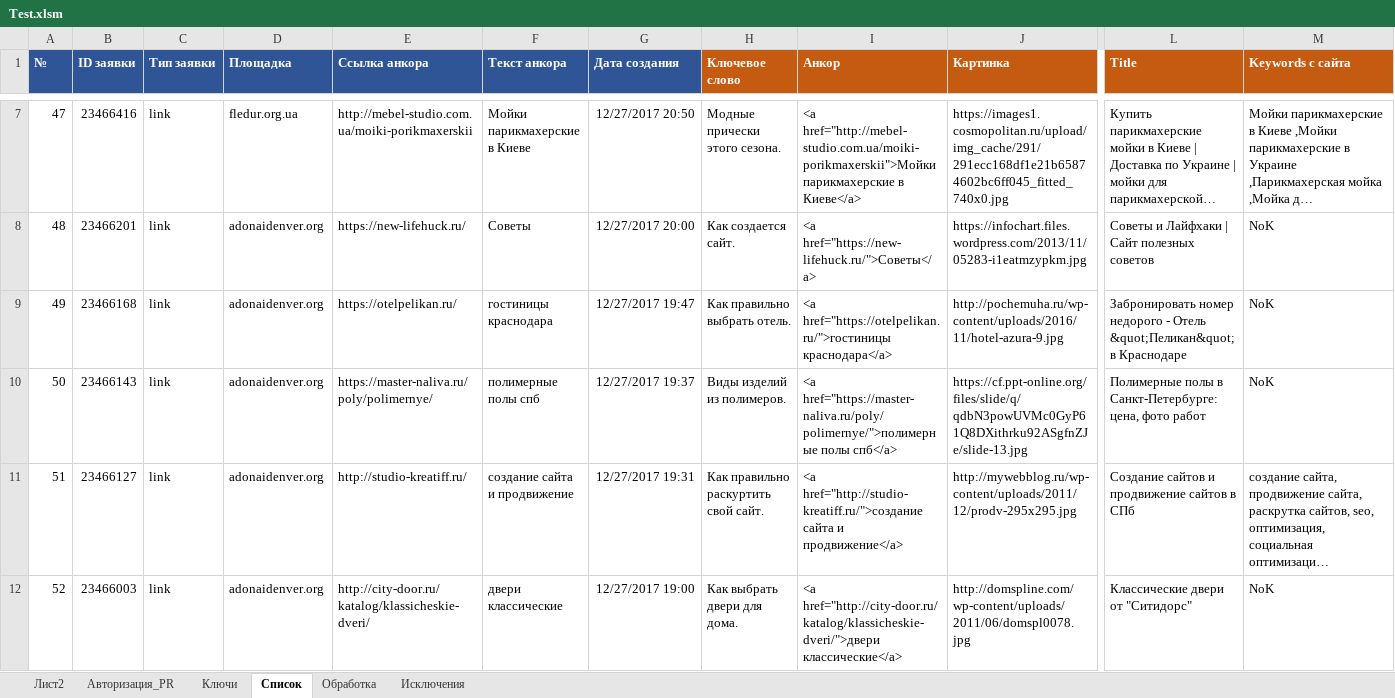
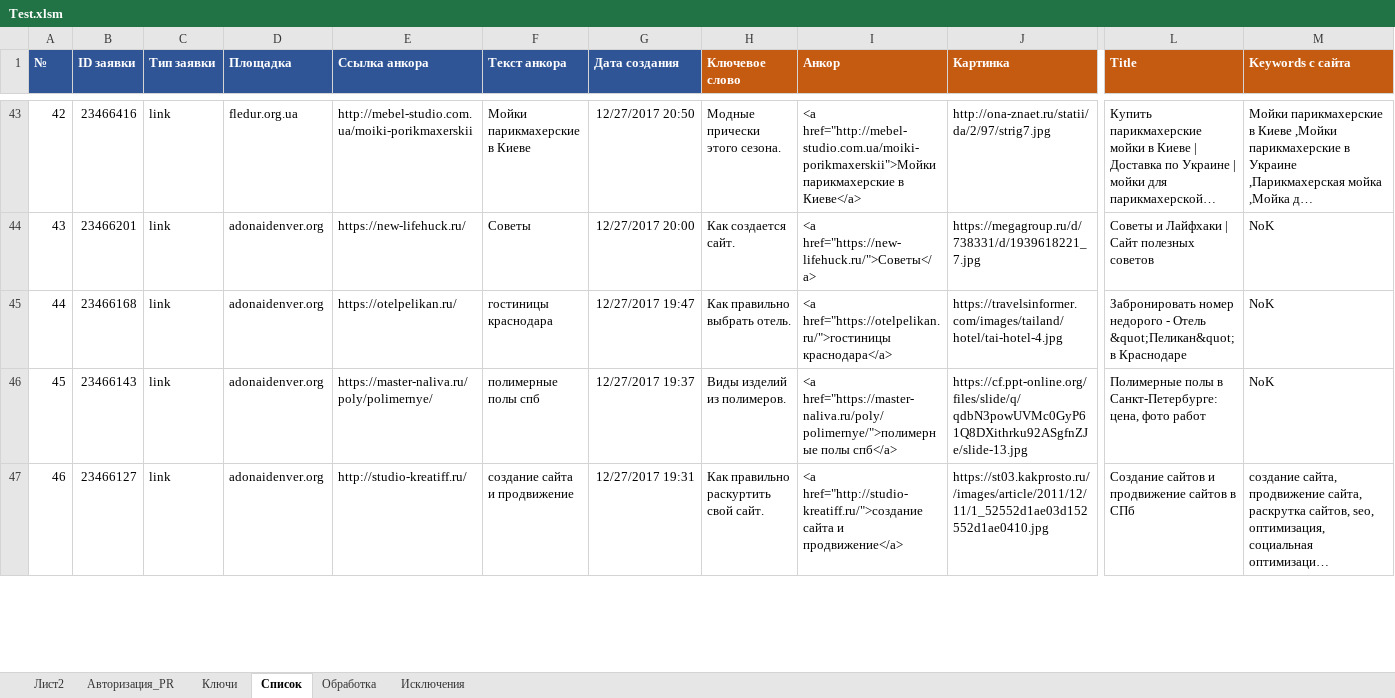
Before and after one commit to Goodron1981/MyMacros-master, an Excel workbook: Test.xlsm, sheet Список, drawn as a sheet; only a part is shown, gaps mark what is left out; long unchanged cells end in …; values as stored, in another font and other column widths than the file's, no borders; charts and pictures not drawn; removed rows and columns are numbered as before the commit, all else as after; rows hold the shown columns only; the diff covers the shown part only; the diff names each change by its address in the sheet, - before the commit and + after, or states it on an @@ line.

Commit message:
Проверка на win1251
При парсинге загружается бинарный код в файл, после чего раскодируется в utf-8. Далее если в тексте найдется win1251 то перексохраняется в файле с кодировкой win1251.

```diff
--- a/Test.xlsm (sheet Список)
+++ b/Test.xlsm (sheet Список)
@@ column A (№) renumbered between rows 43 and 47 @@
-J43 (Картинка): https://images1.cosmopolitan.ru/upload/img_cache/291/291ecc168df1e21b65874602bc6ff045_fitted_740x0.jpg
+J43 (Картинка): http://ona-znaet.ru/statii/da/2/97/strig7.jpg
-J44 (Картинка): https://infochart.files.wordpress.com/2013/11/05283-i1eatmzypkm.jpg
+J44 (Картинка): https://megagroup.ru/d/738331/d/1939618221_7.jpg
-J45 (Картинка): http://pochemuha.ru/wp-content/uploads/2016/11/hotel-azura-9.jpg
+J45 (Картинка): https://travelsinformer.com/images/tailand/hotel/tai-hotel-4.jpg
-J47 (Картинка): http://mywebblog.ru/wp-content/uploads/2011/12/prodv-295x295.jpg
+J47 (Картинка): https://st03.kakprosto.ru//images/article/2011/12/11/1_52552d1ae03d152552d1ae0410.jpg
-row 12: 52 | 23466003 | link | adonaidenver.org | http://city-door.ru/katalog/klassicheskie-dveri/ | двери классические | 12/27/2017 19:00 | Как выбрать двери для дома. | <a href="http://city-door.ru/katalog/klassicheskie-dveri/">двери классические</a> | http://domspline.com/wp-content/uploads/2011/06/domspl0078.jpg | Классические двери от "Ситидорс" | NoK
```
Also changed, not shown: 43 added rows and 9 removed rows elsewhere in this sheet, sheet Лист2, sheet Обработка, charts or pictures.
